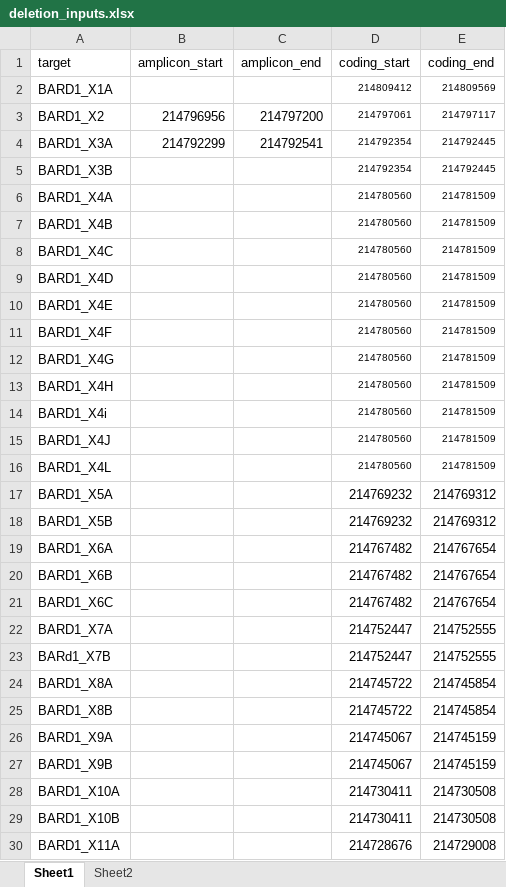
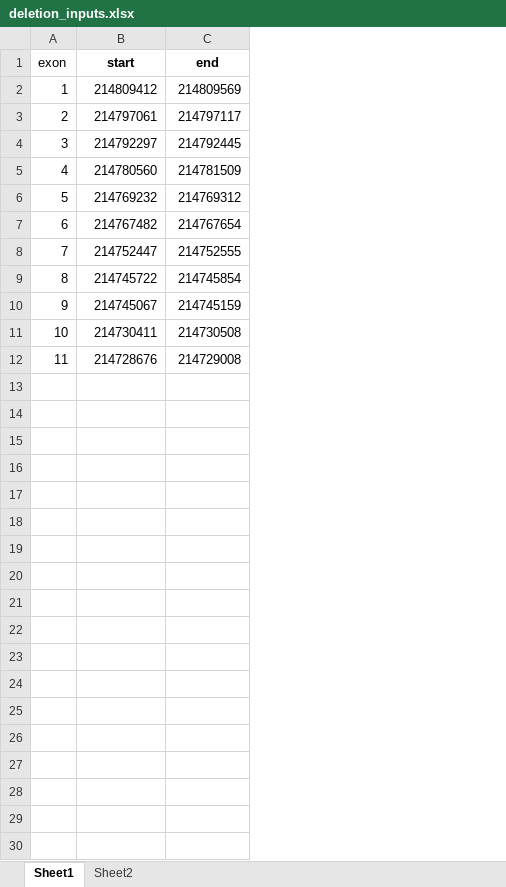
Before and after one commit to ivanw314/BARD1_SGE_analysis, an Excel workbook: Data/depth_data/deletion_inputs.xlsx, sheet Sheet1, drawn as a sheet; only a part is shown; values as stored, in another font and other column widths than the file's, no borders; removed rows and columns are numbered as before the commit, all else as after; the diff covers the shown part only; the diff names each change by its address in the sheet, - before the commit and + after, or states it on an @@ line.

Commit message:
Update deletion_inputs.xlsx
Modified to have genomic coordinates for exon start and end

```diff
--- a/Data/depth_data/deletion_inputs.xlsx (sheet Sheet1)
+++ b/Data/depth_data/deletion_inputs.xlsx (sheet Sheet1)
-column A, rows 2-4: BARD1_X1A | BARD1_X2 | BARD1_X3A; rows 16-17: BARD1_X4L | BARD1_X5A; rows 21-22: BARD1_X6C | BARD1_X7A; rows 25-26: BARD1_X8B | BARD1_X9A; rows 29-30: BARD1_X10B | BARD1_X11A
-column B, rows 3-4: 214796956 | 214792299
-column C, rows 3-4: 214797200 | 214792541
+column A, rows 2-12: 1 | 2 | 3 | 4 | 5 | 6 | 7 | 8 | 9 | 10 | 11
-row 1: target | amplicon_start | amplicon_end | coding_start | coding_end
+row 1: exon | start | end
@@ B2:C4 text size: larger @@
-B4: 214792354
+B4: 214792297
-row 5: BARD1_X3B |  |  | 214792354 | 214792445
-row 6: BARD1_X4A |  |  | 214780560 | 214781509
-row 7: BARD1_X4B |  |  | 214780560 | 214781509
-row 8: BARD1_X4C |  |  | 214780560 | 214781509
-row 9: BARD1_X4D |  |  | 214780560 | 214781509
-row 10: BARD1_X4E |  |  | 214780560 | 214781509
-row 11: BARD1_X4F |  |  | 214780560 | 214781509
-row 12: BARD1_X4G |  |  | 214780560 | 214781509
-row 13: BARD1_X4H |  |  | 214780560 | 214781509
-row 14: BARD1_X4i |  |  | 214780560 | 214781509
-row 15: BARD1_X4J |  |  | 214780560 | 214781509
@@ B5:C5 text size: larger @@
-row 18: BARD1_X5B |  |  | 214769232 | 214769312
-row 19: BARD1_X6A |  |  | 214767482 | 214767654
-row 20: BARD1_X6B |  |  | 214767482 | 214767654
-row 23: BARd1_X7B |  |  | 214752447 | 214752555
-row 24: BARD1_X8A |  |  | 214745722 | 214745854
-row 27: BARD1_X9B |  |  | 214745067 | 214745159
-row 28: BARD1_X10A |  |  | 214730411 | 214730508
```
Also changed, not shown: 3 removed rows elsewhere in this sheet.
